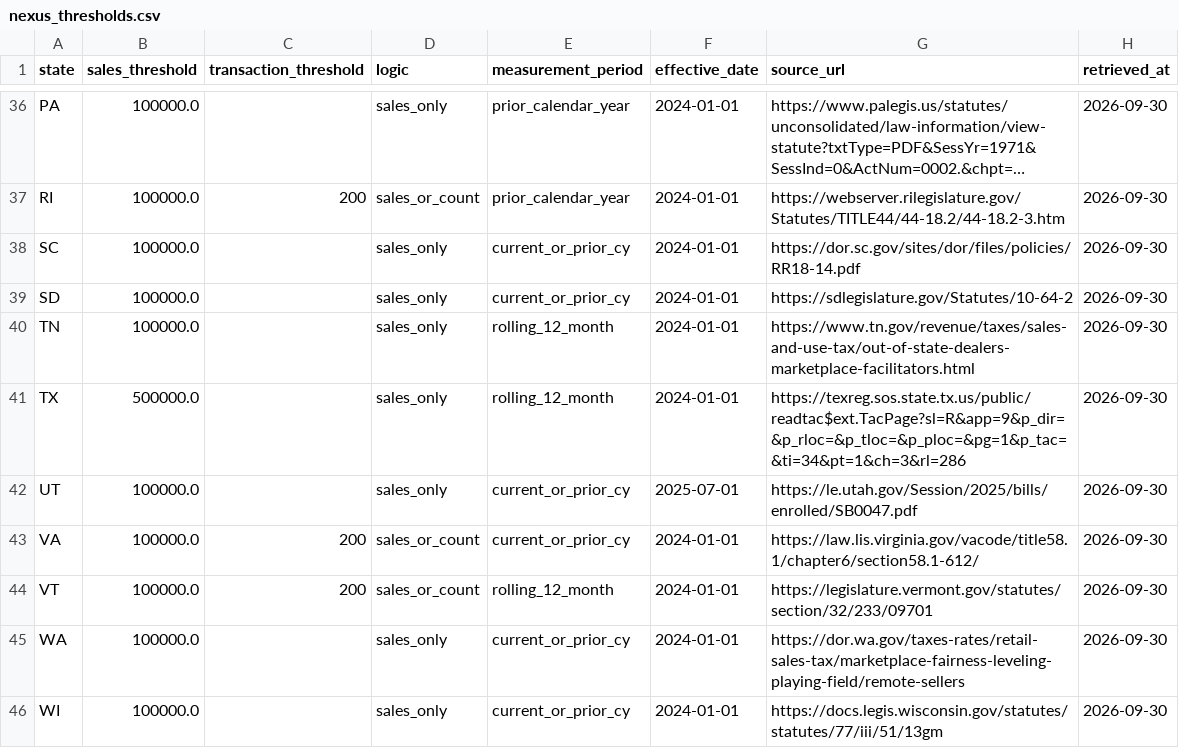
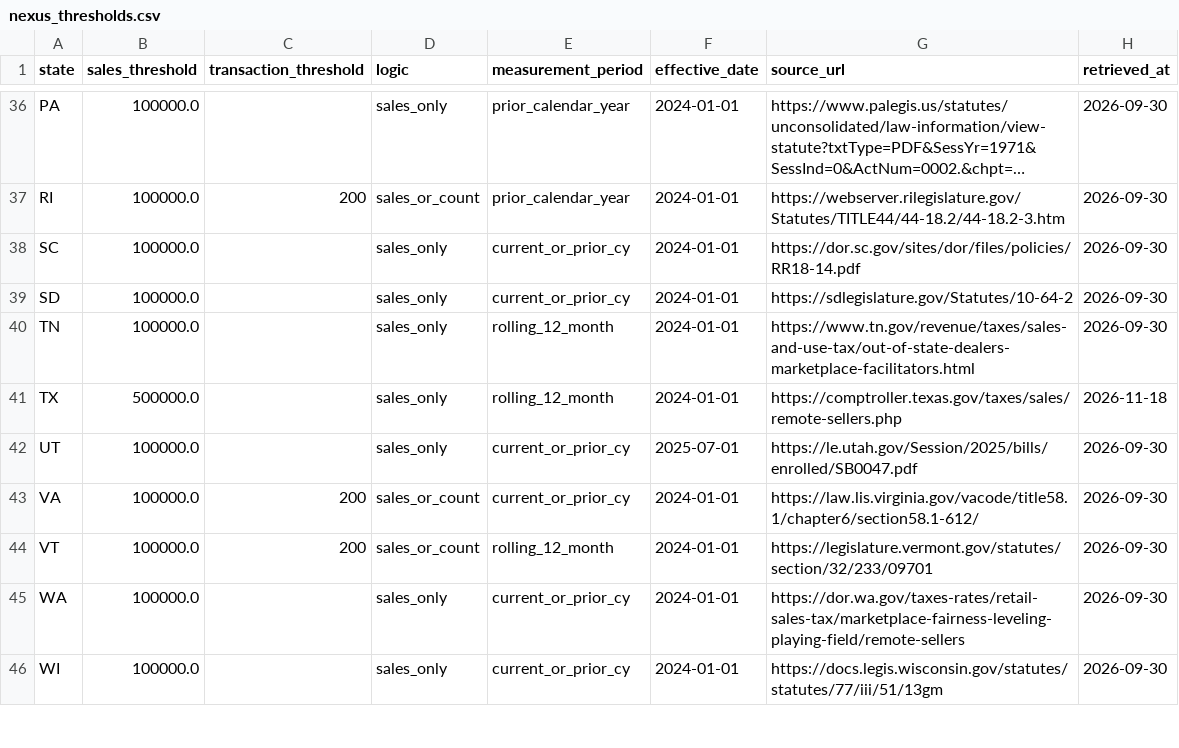
Before and after one commit to Ringzero787/taxlocus-data, a CSV file: data/nexus_thresholds.csv, drawn as a sheet; only a part is shown, gaps mark what is left out; long unchanged cells end in ….

Commit message:
data refresh 2026-11-24

```diff
--- a/data/nexus_thresholds.csv
+++ b/data/nexus_thresholds.csv
@@ -40,3 +40,3 @@ SD,100000.0,,sales_only,current_or_prior_cy,2024-01-01,https://sdlegislature.gov
 TN,100000.0,,sales_only,rolling_12_month,2024-01-01,https://www.tn.gov/revenue/taxes/sales-and-use-tax/out-of-state-dealers-marketplace-facilitators.html,2026-09-30
-TX,500000.0,,sales_only,rolling_12_month,2024-01-01,https://texreg.sos.state.tx.us/public/readtac$ext.TacPage?sl=R&app=9&p_dir=&p_rloc=&p_tloc=&p_ploc=&pg=1&p_tac=&ti=34&pt=1&ch=3&rl=286,2026-09-30
+TX,500000.0,,sales_only,rolling_12_month,2024-01-01,https://comptroller.texas.gov/taxes/sales/remote-sellers.php,2026-11-18
 UT,100000.0,,sales_only,current_or_prior_cy,2025-07-01,https://le.utah.gov/Session/2025/bills/enrolled/SB0047.pdf,2026-09-30
```
Also changed, not shown: data/payroll_state_suta.csv, data/rate_change_frequency.csv, 9 other files.
